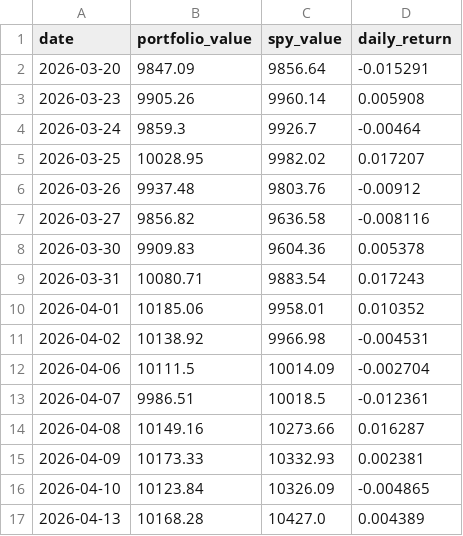
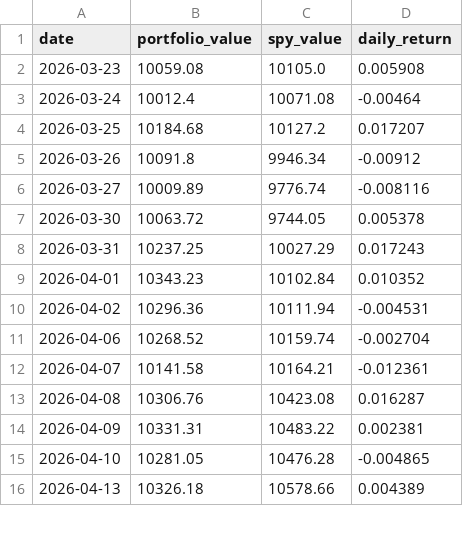
Before and after one commit to RamaAkach/OPIM-5641---Final-Project, a CSV file: results/paper_trading.csv, drawn as a sheet; only a part is shown; the diff covers the shown part only.

```diff
--- a/results/paper_trading.csv
+++ b/results/paper_trading.csv
@@ -1,17 +1,16 @@
 date,portfolio_value,spy_value,daily_return
-2026-03-20,9847.09,9856.64,-0.015291
-2026-03-23,9905.26,9960.14,0.005908
-2026-03-24,9859.3,9926.7,-0.00464
-2026-03-25,10028.95,9982.02,0.017207
-2026-03-26,9937.48,9803.76,-0.00912
-2026-03-27,9856.82,9636.58,-0.008116
-2026-03-30,9909.83,9604.36,0.005378
-2026-03-31,10080.71,9883.54,0.017243
-2026-04-01,10185.06,9958.01,0.010352
-2026-04-02,10138.92,9966.98,-0.004531
-2026-04-06,10111.5,10014.09,-0.002704
-2026-04-07,9986.51,10018.5,-0.012361
-2026-04-08,10149.16,10273.66,0.016287
-2026-04-09,10173.33,10332.93,0.002381
-2026-04-10,10123.84,10326.09,-0.004865
-2026-04-13,10168.28,10427.0,0.004389
+2026-03-23,10059.08,10105.0,0.005908
+2026-03-24,10012.4,10071.08,-0.00464
+2026-03-25,10184.68,10127.2,0.017207
+2026-03-26,10091.8,9946.34,-0.00912
+2026-03-27,10009.89,9776.74,-0.008116
+2026-03-30,10063.72,9744.05,0.005378
+2026-03-31,10237.25,10027.29,0.017243
+2026-04-01,10343.23,10102.84,0.010352
+2026-04-02,10296.36,10111.94,-0.004531
+2026-04-06,10268.52,10159.74,-0.002704
+2026-04-07,10141.58,10164.21,-0.012361
+2026-04-08,10306.76,10423.08,0.016287
+2026-04-09,10331.31,10483.22,0.002381
+2026-04-10,10281.05,10476.28,-0.004865
+2026-04-13,10326.18,10578.66,0.004389
```
Also changed, not shown: 1 added row and 32 edited cells elsewhere in this file, results/weight_history.csv, 7 other files.
